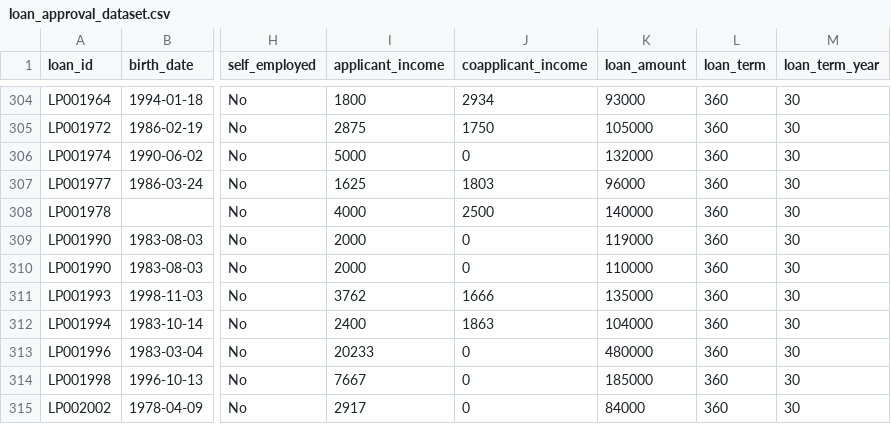
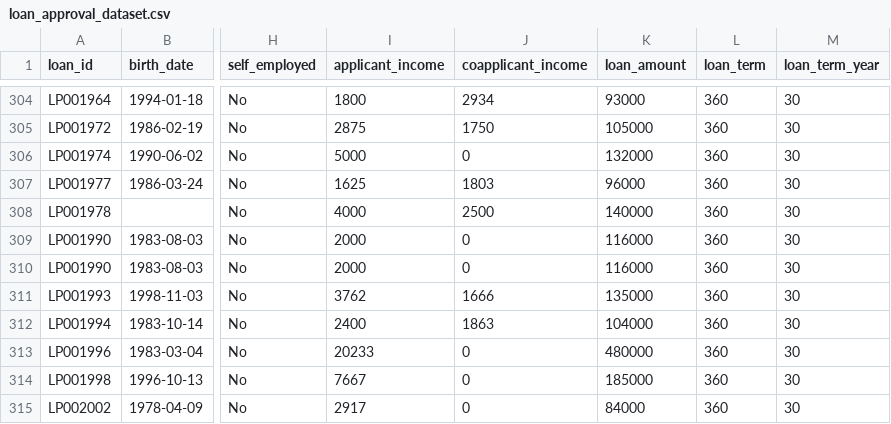
Before and after one commit to hendrahc/loan-approval, a CSV file: loan_approval_dataset.csv, drawn as a sheet; only a part is shown, gaps mark what is left out; the diff names each change by its address in the sheet, - before the commit and + after, or states it on an @@ line.

Commit message:
fix duplication

```diff
--- a/loan_approval_dataset.csv
+++ b/loan_approval_dataset.csv
-K309 (loan_amount): 119000
+K309 (loan_amount): 116000
-K310 (loan_amount): 110000
+K310 (loan_amount): 116000
```
